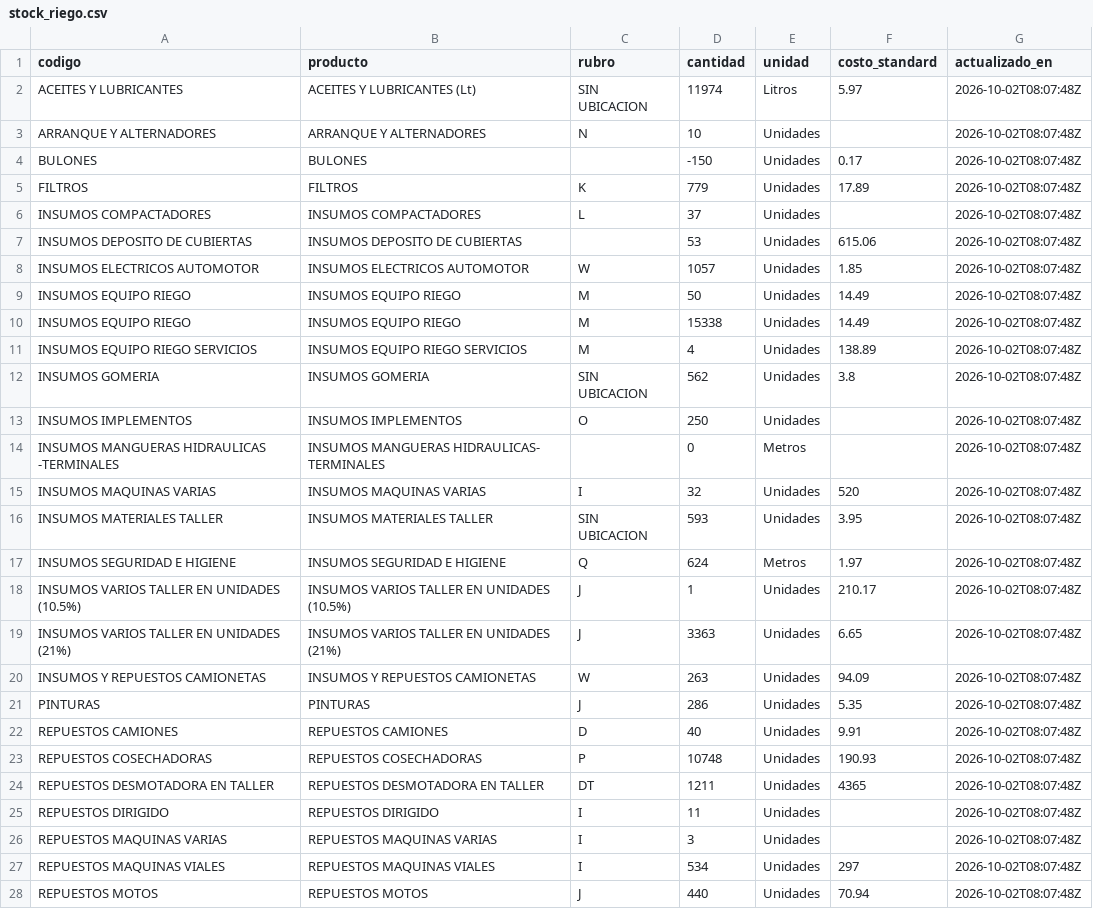
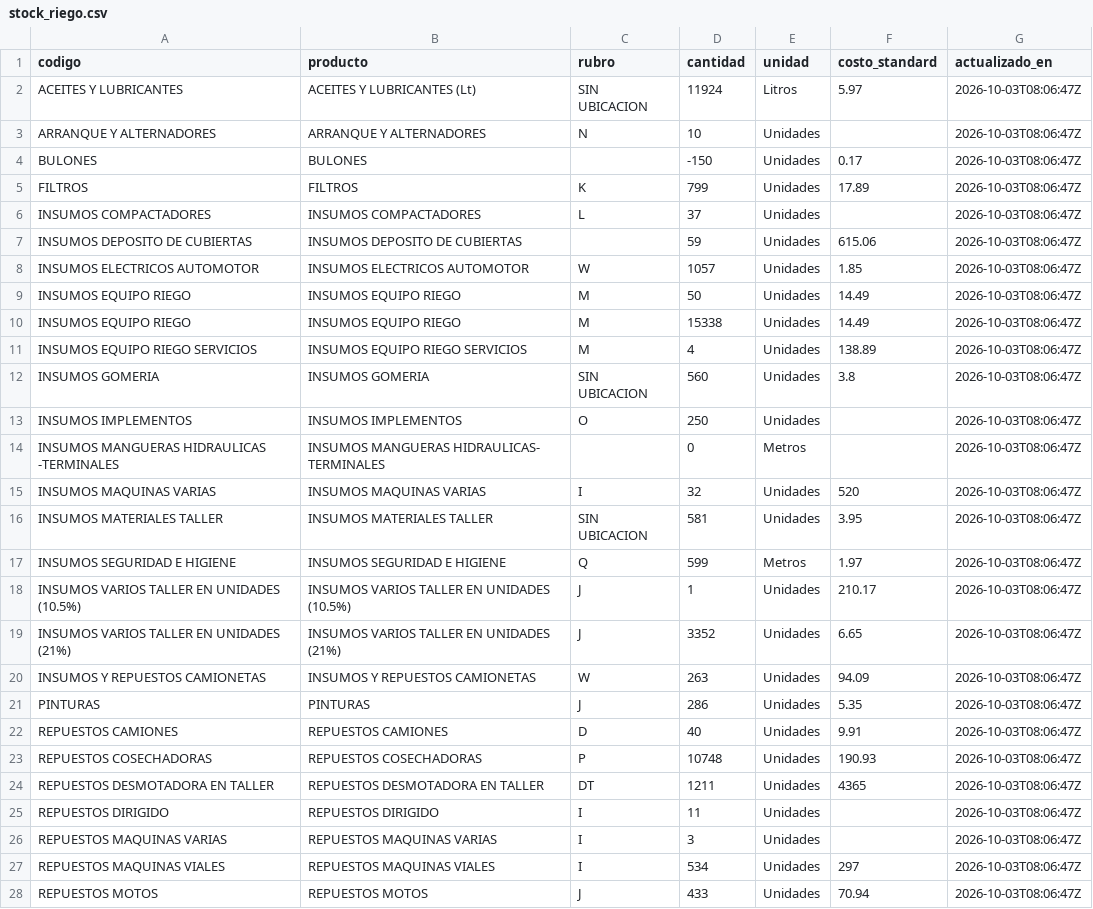
Before and after one commit to veronriosj/panel-tolloche, a CSV file: data/stock_riego.csv, drawn as a sheet; only a part is shown; the diff covers the shown part only.

```diff
--- a/data/stock_riego.csv
+++ b/data/stock_riego.csv
@@ -1,28 +1,28 @@
 codigo,producto,rubro,cantidad,unidad,costo_standard,actualizado_en
-ACEITES Y LUBRICANTES,ACEITES Y LUBRICANTES (Lt),SIN UBICACION,11974,Litros,5.97,2026-10-02T08:07:48Z
-ARRANQUE Y ALTERNADORES,ARRANQUE Y ALTERNADORES,N,10,Unidades,,2026-10-02T08:07:48Z
-BULONES,BULONES,,-150,Unidades,0.17,2026-10-02T08:07:48Z
-FILTROS,FILTROS,K,779,Unidades,17.89,2026-10-02T08:07:48Z
-INSUMOS COMPACTADORES,INSUMOS COMPACTADORES,L,37,Unidades,,2026-10-02T08:07:48Z
-INSUMOS DEPOSITO DE CUBIERTAS,INSUMOS DEPOSITO DE CUBIERTAS,,53,Unidades,615.06,2026-10-02T08:07:48Z
-INSUMOS ELECTRICOS AUTOMOTOR,INSUMOS ELECTRICOS AUTOMOTOR,W,1057,Unidades,1.85,2026-10-02T08:07:48Z
-INSUMOS EQUIPO RIEGO,INSUMOS  EQUIPO RIEGO,M,50,Unidades,14.49,2026-10-02T08:07:48Z
-INSUMOS EQUIPO RIEGO,INSUMOS  EQUIPO RIEGO,M,15338,Unidades,14.49,2026-10-02T08:07:48Z
-INSUMOS EQUIPO RIEGO SERVICIOS,INSUMOS EQUIPO RIEGO SERVICIOS,M,4,Unidades,138.89,2026-10-02T08:07:48Z
-INSUMOS GOMERIA,INSUMOS GOMERIA,SIN UBICACION,562,Unidades,3.8,2026-10-02T08:07:48Z
-INSUMOS IMPLEMENTOS,INSUMOS IMPLEMENTOS,O,250,Unidades,,2026-10-02T08:07:48Z
-INSUMOS MANGUERAS HIDRAULICAS -TERMINALES,INSUMOS MANGUERAS HIDRAULICAS- TERMINALES,,0,Metros,,2026-10-02T08:07:48Z
-INSUMOS MAQUINAS  VARIAS,INSUMOS  MAQUINAS VARIAS,I,32,Unidades,520,2026-10-02T08:07:48Z
-INSUMOS MATERIALES TALLER,INSUMOS MATERIALES TALLER,SIN UBICACION,593,Unidades,3.95,2026-10-02T08:07:48Z
-INSUMOS SEGURIDAD E HIGIENE,INSUMOS SEGURIDAD E HIGIENE,Q,624,Metros,1.97,2026-10-02T08:07:48Z
-INSUMOS VARIOS TALLER EN UNIDADES (10.5%),INSUMOS VARIOS TALLER EN UNIDADES (10.5%),J,1,Unidades,210.17,2026-10-02T08:07:48Z
-INSUMOS VARIOS TALLER EN UNIDADES (21%),INSUMOS VARIOS TALLER EN UNIDADES (21%),J,3363,Unidades,6.65,2026-10-02T08:07:48Z
-INSUMOS Y REPUESTOS CAMIONETAS,INSUMOS Y REPUESTOS CAMIONETAS,W,263,Unidades,94.09,2026-10-02T08:07:48Z
-PINTURAS,PINTURAS,J,286,Unidades,5.35,2026-10-02T08:07:48Z
-REPUESTOS CAMIONES,REPUESTOS CAMIONES,D,40,Unidades,9.91,2026-10-02T08:07:48Z
-REPUESTOS COSECHADORAS,REPUESTOS COSECHADORAS,P,10748,Unidades,190.93,2026-10-02T08:07:48Z
-REPUESTOS DESMOTADORA EN TALLER,REPUESTOS DESMOTADORA EN TALLER,DT,1211,Unidades,4365,2026-10-02T08:07:48Z
-REPUESTOS DIRIGIDO,REPUESTOS DIRIGIDO,I,11,Unidades,,2026-10-02T08:07:48Z
-REPUESTOS MAQUINAS VARIAS,REPUESTOS MAQUINAS VARIAS,I,3,Unidades,,2026-10-02T08:07:48Z
-REPUESTOS MAQUINAS VIALES,REPUESTOS MAQUINAS VIALES,I,534,Unidades,297,2026-10-02T08:07:48Z
-REPUESTOS MOTOS,REPUESTOS MOTOS,J,440,Unidades,70.94,2026-10-02T08:07:48Z
+ACEITES Y LUBRICANTES,ACEITES Y LUBRICANTES (Lt),SIN UBICACION,11924,Litros,5.97,2026-10-03T08:06:47Z
+ARRANQUE Y ALTERNADORES,ARRANQUE Y ALTERNADORES,N,10,Unidades,,2026-10-03T08:06:47Z
+BULONES,BULONES,,-150,Unidades,0.17,2026-10-03T08:06:47Z
+FILTROS,FILTROS,K,799,Unidades,17.89,2026-10-03T08:06:47Z
+INSUMOS COMPACTADORES,INSUMOS COMPACTADORES,L,37,Unidades,,2026-10-03T08:06:47Z
+INSUMOS DEPOSITO DE CUBIERTAS,INSUMOS DEPOSITO DE CUBIERTAS,,59,Unidades,615.06,2026-10-03T08:06:47Z
+INSUMOS ELECTRICOS AUTOMOTOR,INSUMOS ELECTRICOS AUTOMOTOR,W,1057,Unidades,1.85,2026-10-03T08:06:47Z
+INSUMOS EQUIPO RIEGO,INSUMOS  EQUIPO RIEGO,M,50,Unidades,14.49,2026-10-03T08:06:47Z
+INSUMOS EQUIPO RIEGO,INSUMOS  EQUIPO RIEGO,M,15338,Unidades,14.49,2026-10-03T08:06:47Z
+INSUMOS EQUIPO RIEGO SERVICIOS,INSUMOS EQUIPO RIEGO SERVICIOS,M,4,Unidades,138.89,2026-10-03T08:06:47Z
+INSUMOS GOMERIA,INSUMOS GOMERIA,SIN UBICACION,560,Unidades,3.8,2026-10-03T08:06:47Z
+INSUMOS IMPLEMENTOS,INSUMOS IMPLEMENTOS,O,250,Unidades,,2026-10-03T08:06:47Z
+INSUMOS MANGUERAS HIDRAULICAS -TERMINALES,INSUMOS MANGUERAS HIDRAULICAS- TERMINALES,,0,Metros,,2026-10-03T08:06:47Z
+INSUMOS MAQUINAS  VARIAS,INSUMOS  MAQUINAS VARIAS,I,32,Unidades,520,2026-10-03T08:06:47Z
+INSUMOS MATERIALES TALLER,INSUMOS MATERIALES TALLER,SIN UBICACION,581,Unidades,3.95,2026-10-03T08:06:47Z
+INSUMOS SEGURIDAD E HIGIENE,INSUMOS SEGURIDAD E HIGIENE,Q,599,Metros,1.97,2026-10-03T08:06:47Z
+INSUMOS VARIOS TALLER EN UNIDADES (10.5%),INSUMOS VARIOS TALLER EN UNIDADES (10.5%),J,1,Unidades,210.17,2026-10-03T08:06:47Z
+INSUMOS VARIOS TALLER EN UNIDADES (21%),INSUMOS VARIOS TALLER EN UNIDADES (21%),J,3352,Unidades,6.65,2026-10-03T08:06:47Z
+INSUMOS Y REPUESTOS CAMIONETAS,INSUMOS Y REPUESTOS CAMIONETAS,W,263,Unidades,94.09,2026-10-03T08:06:47Z
+PINTURAS,PINTURAS,J,286,Unidades,5.35,2026-10-03T08:06:47Z
+REPUESTOS CAMIONES,REPUESTOS CAMIONES,D,40,Unidades,9.91,2026-10-03T08:06:47Z
+REPUESTOS COSECHADORAS,REPUESTOS COSECHADORAS,P,10748,Unidades,190.93,2026-10-03T08:06:47Z
+REPUESTOS DESMOTADORA EN TALLER,REPUESTOS DESMOTADORA EN TALLER,DT,1211,Unidades,4365,2026-10-03T08:06:47Z
+REPUESTOS DIRIGIDO,REPUESTOS DIRIGIDO,I,11,Unidades,,2026-10-03T08:06:47Z
+REPUESTOS MAQUINAS VARIAS,REPUESTOS MAQUINAS VARIAS,I,3,Unidades,,2026-10-03T08:06:47Z
+REPUESTOS MAQUINAS VIALES,REPUESTOS MAQUINAS VIALES,I,534,Unidades,297,2026-10-03T08:06:47Z
+REPUESTOS MOTOS,REPUESTOS MOTOS,J,433,Unidades,70.94,2026-10-03T08:06:47Z
```
Also changed, not shown: 10 edited cells elsewhere in this file, 4 other files.
